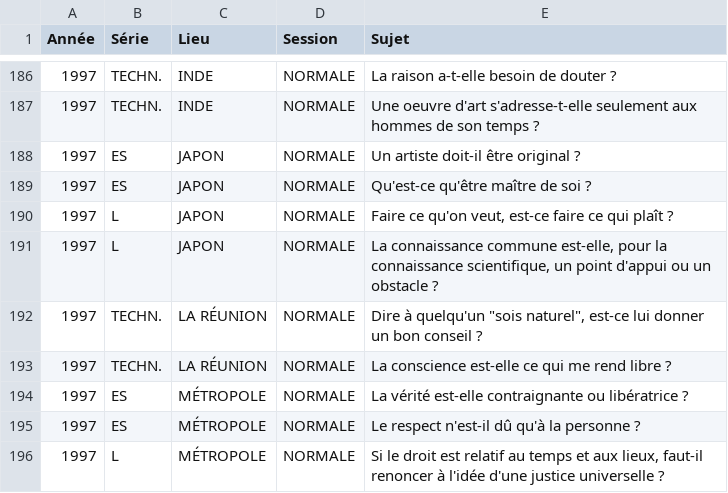
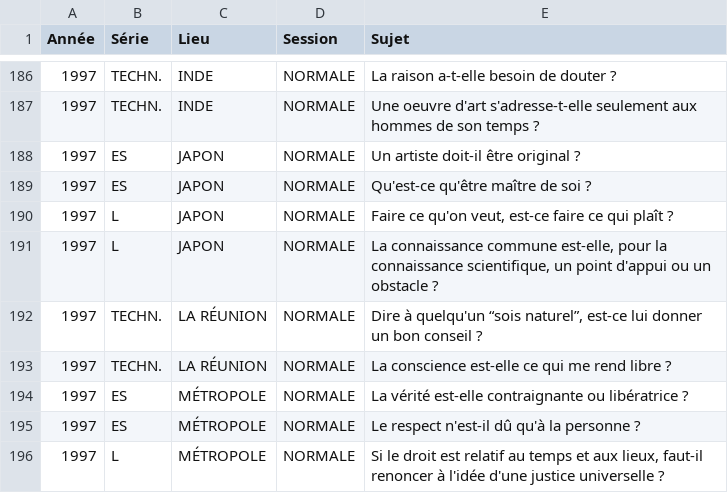
Before and after one commit to eyssette/ressources-generales-enseignement-philosophie, a TSV file: sujets_du_bac-dissertations.tsv, drawn as a sheet; only a part is shown, gaps mark what is left out.

Commit message:
Update sujets_du_bac-dissertations.tsv

```diff
--- a/sujets_du_bac-dissertations.tsv
+++ b/sujets_du_bac-dissertations.tsv
@@ -191,3 +191,3 @@ Année	Série	Lieu	Session	Sujet
 1997	L	JAPON	NORMALE	La connaissance commune est-elle, pour la connaissance scientifique, un point d'appui ou un obstacle ?
-1997	TECHN.	LA RÉUNION	NORMALE	Dire à quelqu'un "sois naturel", est-ce lui donner un bon conseil ?
+1997	TECHN.	LA RÉUNION	NORMALE	Dire à quelqu'un “sois naturel”, est-ce lui donner un bon conseil ?
 1997	TECHN.	LA RÉUNION	NORMALE	La conscience est-elle ce qui me rend libre ?
```
